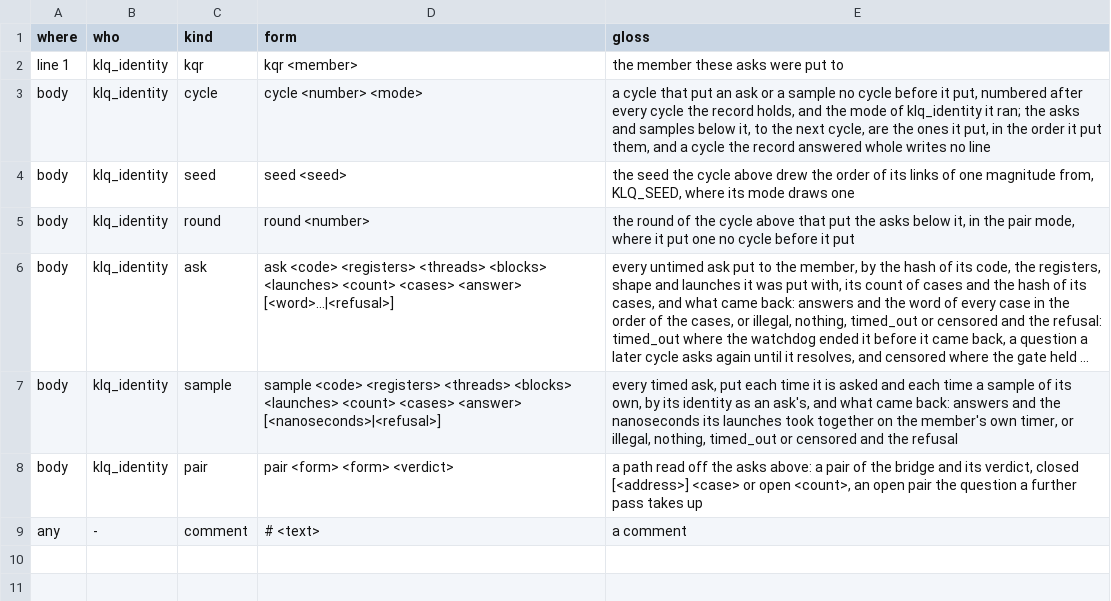
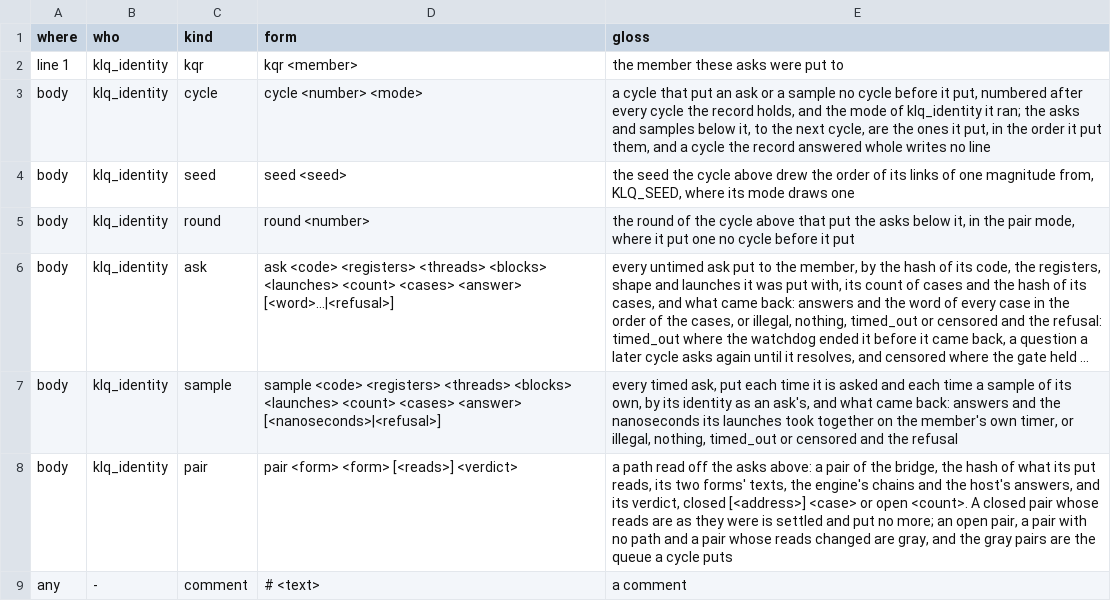
Before and after one commit to dstroy0/orior, a TSV file: src/cu/types/file_defs/kqr/kqr.oracle.tsv, drawn as a sheet; long unchanged cells end in …; the diff names each change by its address in the sheet, - before the commit and + after, or states it on an @@ line.

Commit message:
Settle a closed pair whose reads are as the record holds them and put only the gray pairs, the ask the most pairs wait on first, each put drawing its links from the seed and its own two forms.

```diff
--- a/src/cu/types/file_defs/kqr/kqr.oracle.tsv
+++ b/src/cu/types/file_defs/kqr/kqr.oracle.tsv
-D8 (form): pair <form> <form> <verdict>
+D8 (form): pair <form> <form> [<reads>] <verdict>
-E8 (gloss): …of the bridge and its verdict, closed [<address>] <case> or open <count>, an open pair the question a further pass takes up
+E8 (gloss): …of the bridge, the hash of what its put reads, its two forms' texts, the engine's chains and the host's answers, and its verdict, closed [<address>] <case> or open <count>. A closed pair whose reads are as they were is settled and put no more; an open pair, a pair with no path and a pair whose reads changed are gray, and the gray pairs are the queue a cycle puts
```
Also changed, not shown: 9 other files.
